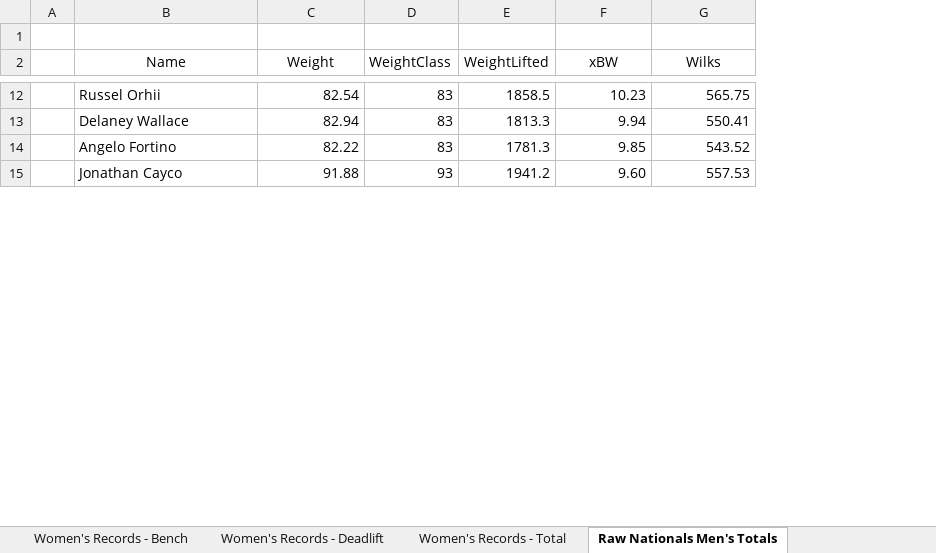
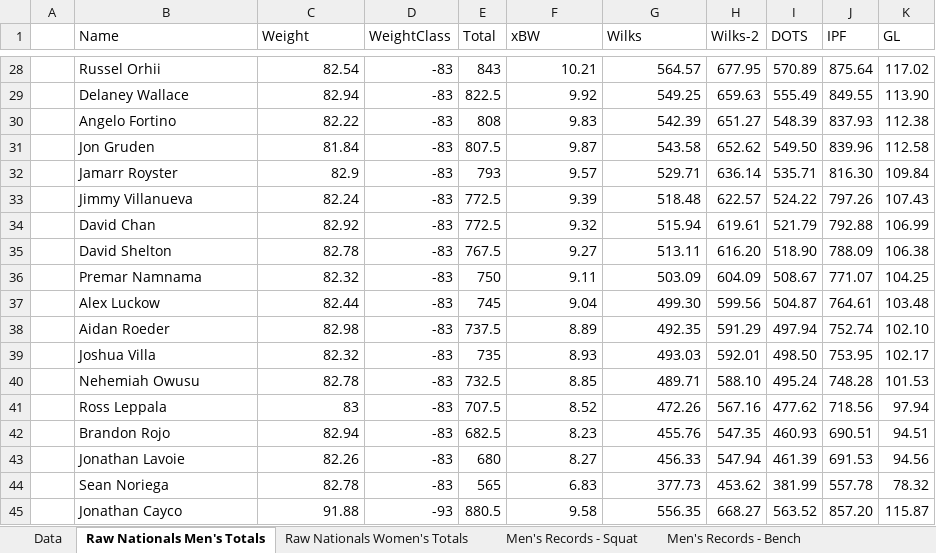
Before and after one commit to mirandaricky9/math353DataVisualization, an Excel workbook: Math353Data.xlsx, sheet Raw Nationals Men's Totals, drawn as a sheet; only a part is shown, gaps mark what is left out; values as stored, in another font and other column widths than the file's, no borders; removed rows and columns are numbered as before the commit, all else as after; the diff covers the shown part only; the diff names each change by its address in the sheet, - before the commit and + after, or states it on an @@ line.

Commit message:
Add files via upload

```diff
--- a/Math353Data.xlsx (sheet Raw Nationals Men's Totals)
+++ b/Math353Data.xlsx (sheet Raw Nationals Men's Totals)
-column E (WeightLifted), rows 12-15: 1858.5 | 1813.3 | 1781.3 | 1941.2
+column E (Total), rows 28-30: 843 | 822.5 | 808; row 45: 880.5
+column H (Wilks-2), rows 28-30: 677.95 | 659.63 | 651.27; row 45: 668.27
+column I (DOTS), rows 28-30: 570.89 | 555.49 | 548.39; row 45: 563.52
+column J (IPF), rows 28-30: 875.64 | 849.55 | 837.93; row 45: 857.20
+column K (GL), rows 28-30: 117.02 | 113.90 | 112.38; row 45: 115.87
-row 1: (empty)
-B1:C1 alignment: center
+B1:C1 alignment: left
-F1:G1 alignment: center
+F1:G1 alignment: left
-D28:D30 (WeightClass): 83
+D28:D30 (WeightClass): -83
-F28 (xBW): 10.23
+F28 (xBW): 10.21
-G28 (Wilks): 565.75
+G28 (Wilks): 564.57
-F29 (xBW): 9.94
+F29 (xBW): 9.92
-G29 (Wilks): 550.41
+G29 (Wilks): 549.25
-F30 (xBW): 9.85
+F30 (xBW): 9.83
-G30 (Wilks): 543.52
+G30 (Wilks): 542.39
+row 31:  | Jon Gruden | 81.84 | -83 | 807.5 | 9.87 | 543.58 | 652.62 | 549.50 | 839.96 | 112.58
+row 32:  | Jamarr Royster | 82.9 | -83 | 793 | 9.57 | 529.71 | 636.14 | 535.71 | 816.30 | 109.84
+row 33:  | Jimmy Villanueva | 82.24 | -83 | 772.5 | 9.39 | 518.48 | 622.57 | 524.22 | 797.26 | 107.43
+row 34:  | David Chan | 82.92 | -83 | 772.5 | 9.32 | 515.94 | 619.61 | 521.79 | 792.88 | 106.99
+row 35:  | David Shelton | 82.78 | -83 | 767.5 | 9.27 | 513.11 | 616.20 | 518.90 | 788.09 | 106.38
+row 36:  | Premar Namnama | 82.32 | -83 | 750 | 9.11 | 503.09 | 604.09 | 508.67 | 771.07 | 104.25
+row 37:  | Alex Luckow | 82.44 | -83 | 745 | 9.04 | 499.30 | 599.56 | 504.87 | 764.61 | 103.48
+row 38:  | Aidan Roeder | 82.98 | -83 | 737.5 | 8.89 | 492.35 | 591.29 | 497.94 | 752.74 | 102.10
+row 39:  | Joshua Villa | 82.32 | -83 | 735 | 8.93 | 493.03 | 592.01 | 498.50 | 753.95 | 102.17
+row 40:  | Nehemiah Owusu | 82.78 | -83 | 732.5 | 8.85 | 489.71 | 588.10 | 495.24 | 748.28 | 101.53
+row 41:  | Ross Leppala | 83 | -83 | 707.5 | 8.52 | 472.26 | 567.16 | 477.62 | 718.56 | 97.94
+row 42:  | Brandon Rojo | 82.94 | -83 | 682.5 | 8.23 | 455.76 | 547.35 | 460.93 | 690.51 | 94.51
+row 43:  | Jonathan Lavoie | 82.26 | -83 | 680 | 8.27 | 456.33 | 547.94 | 461.39 | 691.53 | 94.56
+row 44:  | Sean Noriega | 82.78 | -83 | 565 | 6.83 | 377.73 | 453.62 | 381.99 | 557.78 | 78.32
-D45 (WeightClass): 93
+D45 (WeightClass): -93
-F45 (xBW): 9.60
+F45 (xBW): 9.58
-G45 (Wilks): 557.53
+G45 (Wilks): 556.35
```
Also changed, not shown: 47 added rows, 1 removed row and 54 edited cells elsewhere in this sheet, sheet Raw Nationals Women's Totals, sheet Data, other sheet tabs.
